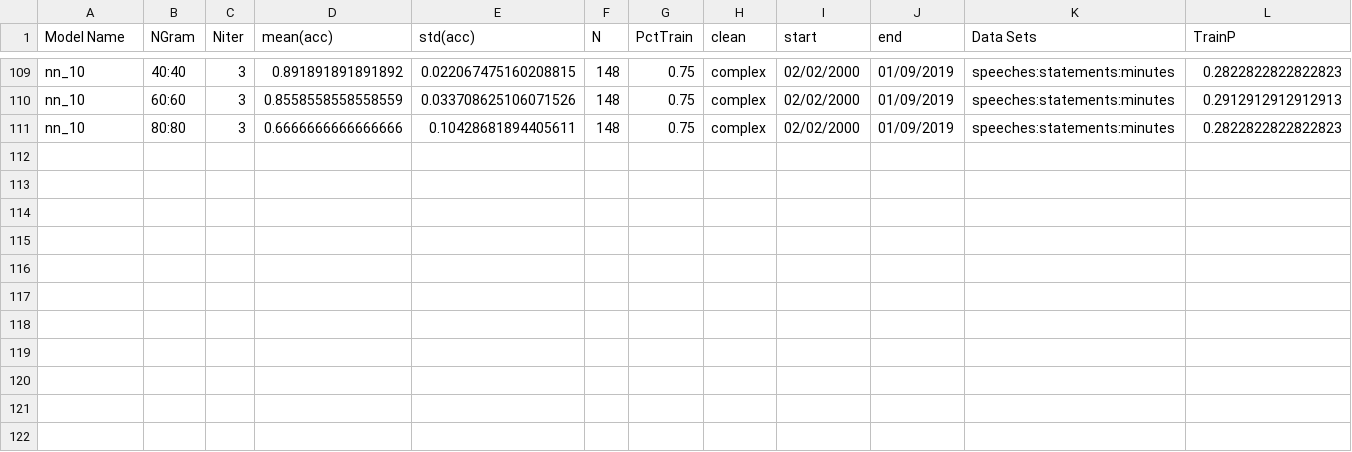
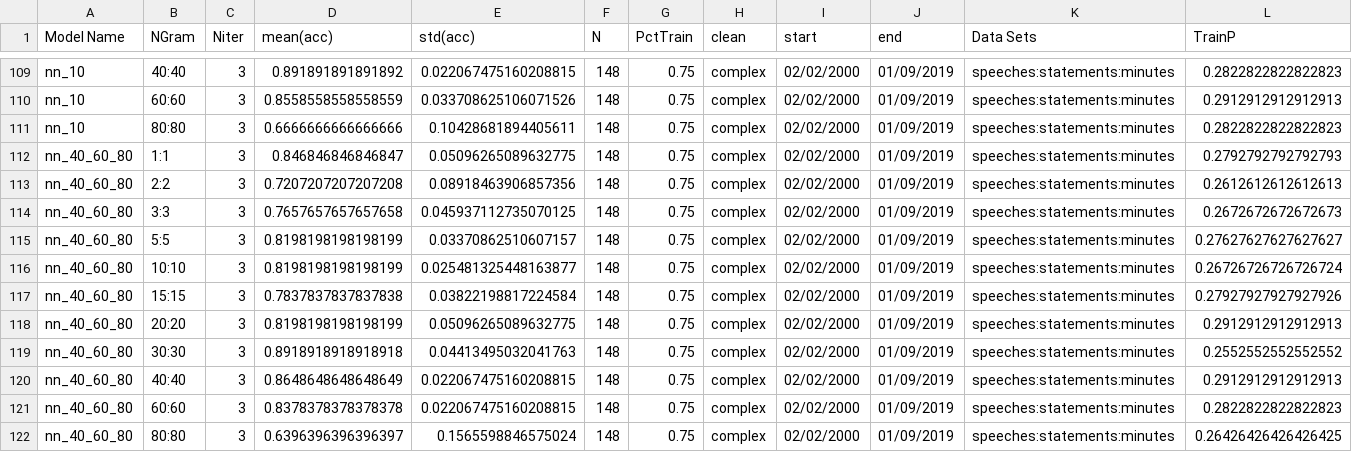
Before and after one commit to jrrpanix/ML9, a CSV file: output/output_all_stack.csv, drawn as a sheet; only a part is shown, gaps mark what is left out; rows hold the shown columns only; the diff names each change by its address in the sheet, - before the commit and + after, or states it on an @@ line.

Commit message:
output_all

```diff
--- a/output/output_all_stack.csv
+++ b/output/output_all_stack.csv
+row 112: nn_40_60_80 | 1:1 | 3 | 0.846846846846847 | 0.05096265089632775 | 148 | 0.75 | complex | 02/02/2000 | 01/09/2019 | speeches:statements:minutes | 0.2792792792792793
+row 113: nn_40_60_80 | 2:2 | 3 | 0.7207207207207208 | 0.08918463906857356 | 148 | 0.75 | complex | 02/02/2000 | 01/09/2019 | speeches:statements:minutes | 0.2612612612612613
+row 114: nn_40_60_80 | 3:3 | 3 | 0.7657657657657658 | 0.045937112735070125 | 148 | 0.75 | complex | 02/02/2000 | 01/09/2019 | speeches:statements:minutes | 0.2672672672672673
+row 115: nn_40_60_80 | 5:5 | 3 | 0.8198198198198199 | 0.03370862510607157 | 148 | 0.75 | complex | 02/02/2000 | 01/09/2019 | speeches:statements:minutes | 0.27627627627627627
+row 116: nn_40_60_80 | 10:10 | 3 | 0.8198198198198199 | 0.025481325448163877 | 148 | 0.75 | complex | 02/02/2000 | 01/09/2019 | speeches:statements:minutes | 0.26726726726726724
+row 117: nn_40_60_80 | 15:15 | 3 | 0.7837837837837838 | 0.03822198817224584 | 148 | 0.75 | complex | 02/02/2000 | 01/09/2019 | speeches:statements:minutes | 0.27927927927927926
+row 118: nn_40_60_80 | 20:20 | 3 | 0.8198198198198199 | 0.05096265089632775 | 148 | 0.75 | complex | 02/02/2000 | 01/09/2019 | speeches:statements:minutes | 0.2912912912912913
+row 119: nn_40_60_80 | 30:30 | 3 | 0.8918918918918918 | 0.04413495032041763 | 148 | 0.75 | complex | 02/02/2000 | 01/09/2019 | speeches:statements:minutes | 0.2552552552552552
+row 120: nn_40_60_80 | 40:40 | 3 | 0.8648648648648649 | 0.022067475160208815 | 148 | 0.75 | complex | 02/02/2000 | 01/09/2019 | speeches:statements:minutes | 0.2912912912912913
+row 121: nn_40_60_80 | 60:60 | 3 | 0.8378378378378378 | 0.022067475160208815 | 148 | 0.75 | complex | 02/02/2000 | 01/09/2019 | speeches:statements:minutes | 0.2822822822822823
+row 122: nn_40_60_80 | 80:80 | 3 | 0.6396396396396397 | 0.1565598846575024 | 148 | 0.75 | complex | 02/02/2000 | 01/09/2019 | speeches:statements:minutes | 0.26426426426426425
```
